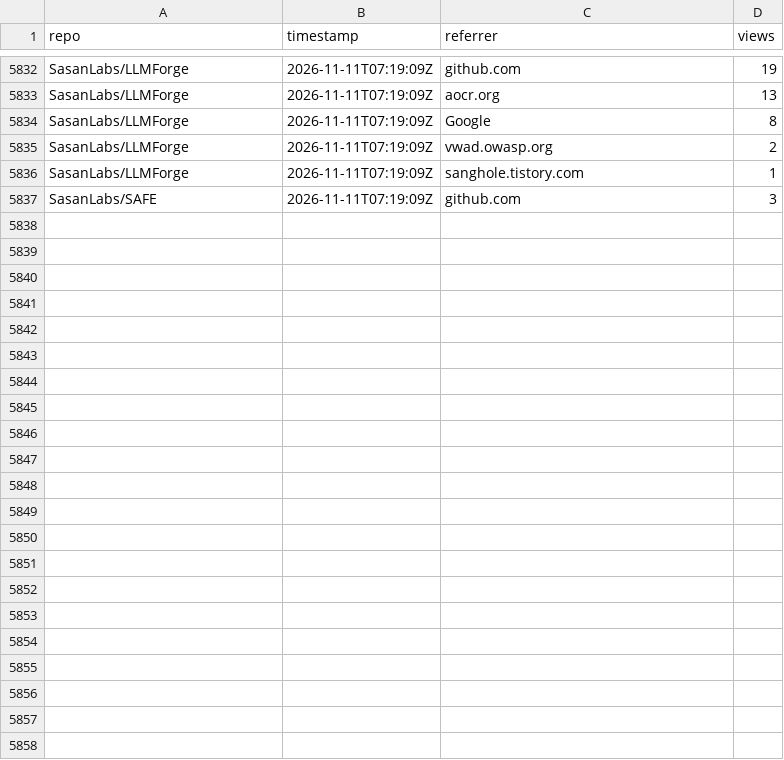
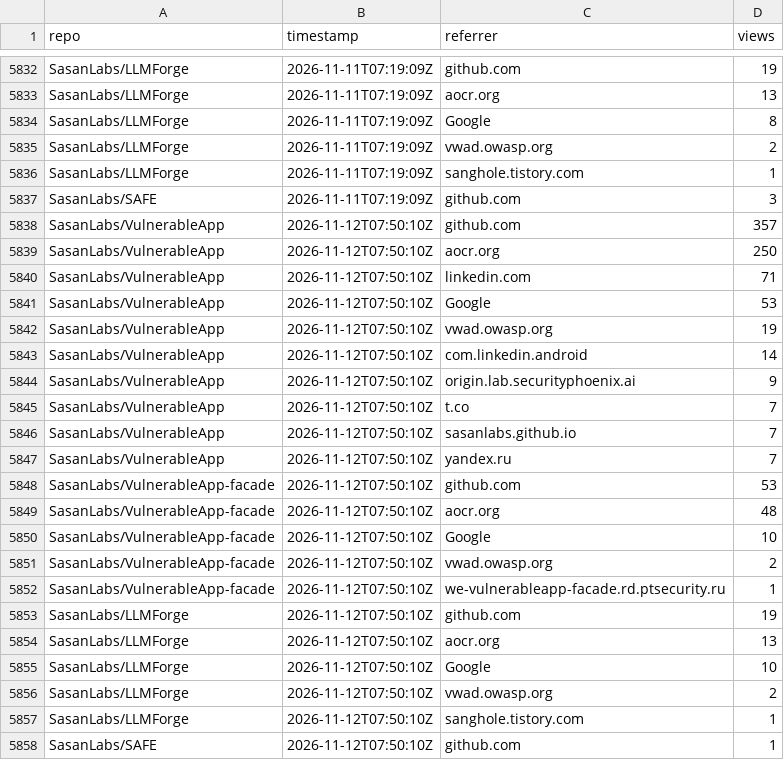
Before and after one commit to SasanLabs/VulnerableApp, a CSV file: metrics/referrers.csv, drawn as a sheet; only a part is shown, gaps mark what is left out.

Commit message:
Update multi-repo traffic metrics (2026-11-12T07:50:14Z)

```diff
--- a/metrics/referrers.csv
+++ b/metrics/referrers.csv
@@ -5837 +5837,22 @@ SasanLabs/LLMForge,2026-11-11T07:19:09Z,sanghole.tistory.com,1
 SasanLabs/SAFE,2026-11-11T07:19:09Z,github.com,3
+SasanLabs/VulnerableApp,2026-11-12T07:50:10Z,github.com,357
+SasanLabs/VulnerableApp,2026-11-12T07:50:10Z,aocr.org,250
+SasanLabs/VulnerableApp,2026-11-12T07:50:10Z,linkedin.com,71
+SasanLabs/VulnerableApp,2026-11-12T07:50:10Z,Google,53
+SasanLabs/VulnerableApp,2026-11-12T07:50:10Z,vwad.owasp.org,19
+SasanLabs/VulnerableApp,2026-11-12T07:50:10Z,com.linkedin.android,14
+SasanLabs/VulnerableApp,2026-11-12T07:50:10Z,origin.lab.securityphoenix.ai,9
+SasanLabs/VulnerableApp,2026-11-12T07:50:10Z,t.co,7
+SasanLabs/VulnerableApp,2026-11-12T07:50:10Z,sasanlabs.github.io,7
+SasanLabs/VulnerableApp,2026-11-12T07:50:10Z,yandex.ru,7
+SasanLabs/VulnerableApp-facade,2026-11-12T07:50:10Z,github.com,53
+SasanLabs/VulnerableApp-facade,2026-11-12T07:50:10Z,aocr.org,48
+SasanLabs/VulnerableApp-facade,2026-11-12T07:50:10Z,Google,10
+SasanLabs/VulnerableApp-facade,2026-11-12T07:50:10Z,vwad.owasp.org,2
+SasanLabs/VulnerableApp-facade,2026-11-12T07:50:10Z,we-vulnerableapp-facade.rd.ptsecurity.ru,1
+SasanLabs/LLMForge,2026-11-12T07:50:10Z,github.com,19
+SasanLabs/LLMForge,2026-11-12T07:50:10Z,aocr.org,13
+SasanLabs/LLMForge,2026-11-12T07:50:10Z,Google,10
+SasanLabs/LLMForge,2026-11-12T07:50:10Z,vwad.owasp.org,2
+SasanLabs/LLMForge,2026-11-12T07:50:10Z,sanghole.tistory.com,1
+SasanLabs/SAFE,2026-11-12T07:50:10Z,github.com,1
```
Also changed, not shown: metrics/docker.csv, metrics/traffic.csv.
